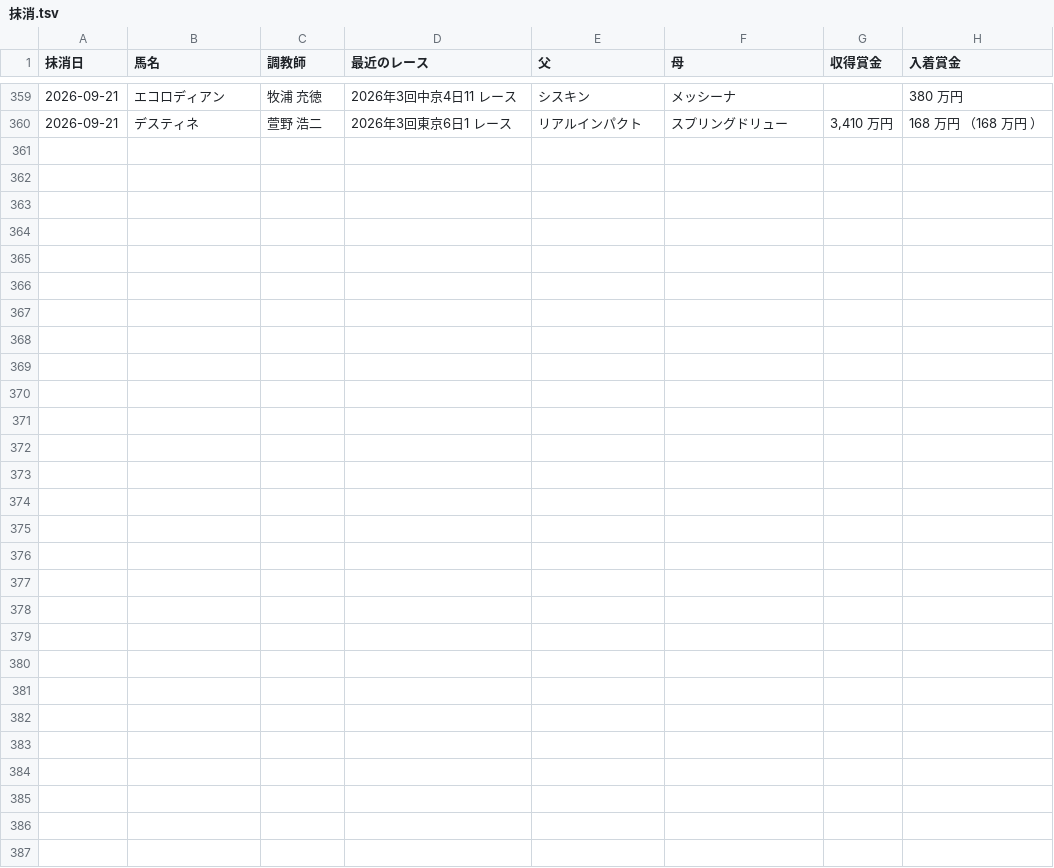
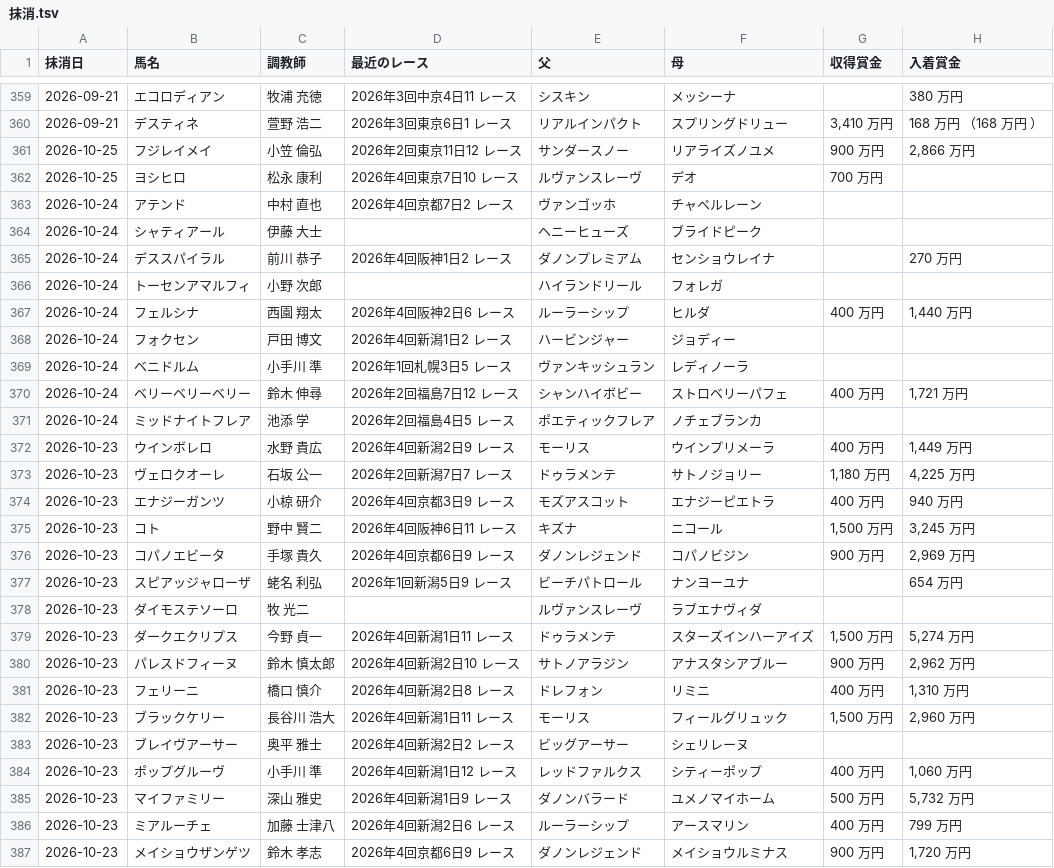
Before and after one commit to kotabish11-debug/KEIBA, a TSV file: 馬情報/馬DB/抹消.tsv, drawn as a sheet; only a part is shown, gaps mark what is left out.

```diff
--- a/馬情報/馬DB/抹消.tsv
+++ b/馬情報/馬DB/抹消.tsv
@@ -360 +360,28 @@
 2026-09-21	デスティネ	萱野 浩二	2026年3回東京6日1 レース	リアルインパクト	スプリングドリュー	3,410 万円	168 万円 （168 万円 ）
+2026-10-25	フジレイメイ	小笠 倫弘	2026年2回東京11日12 レース	サンダースノー	リアライズノユメ	900 万円	2,866 万円
+2026-10-25	ヨシヒロ	松永 康利	2026年4回東京7日10 レース	ルヴァンスレーヴ	デオ	700 万円	
+2026-10-24	アテンド	中村 直也	2026年4回京都7日2 レース	ヴァンゴッホ	チャペルレーン		
+2026-10-24	シャティアール	伊藤 大士		ヘニーヒューズ	ブライドピーク		
+2026-10-24	デススパイラル	前川 恭子	2026年4回阪神1日2 レース	ダノンプレミアム	センショウレイナ		270 万円
+2026-10-24	トーセンアマルフィ	小野 次郎		ハイランドリール	フォレガ		
+2026-10-24	フェルシナ	西園 翔太	2026年4回阪神2日6 レース	ルーラーシップ	ヒルダ	400 万円	1,440 万円
+2026-10-24	フォクセン	戸田 博文	2026年4回新潟1日2 レース	ハービンジャー	ジョディー		
+2026-10-24	ベニドルム	小手川 準	2026年1回札幌3日5 レース	ヴァンキッシュラン	レディノーラ		
+2026-10-24	ベリーベリーベリー	鈴木 伸尋	2026年2回福島7日12 レース	シャンハイボビー	ストロベリーパフェ	400 万円	1,721 万円
+2026-10-24	ミッドナイトフレア	池添 学	2026年2回福島4日5 レース	ポエティックフレア	ノチェブランカ		
+2026-10-23	ウインボレロ	水野 貴広	2026年4回新潟2日9 レース	モーリス	ウインプリメーラ	400 万円	1,449 万円
+2026-10-23	ヴェロクオーレ	石坂 公一	2026年2回新潟7日7 レース	ドゥラメンテ	サトノジョリー	1,180 万円	4,225 万円
+2026-10-23	エナジーガンツ	小椋 研介	2026年4回京都3日9 レース	モズアスコット	エナジーピエトラ	400 万円	940 万円
+2026-10-23	コト	野中 賢二	2026年4回阪神6日11 レース	キズナ	ニコール	1,500 万円	3,245 万円
+2026-10-23	コパノエビータ	手塚 貴久	2026年4回京都6日9 レース	ダノンレジェンド	コパノビジン	900 万円	2,969 万円
+2026-10-23	スピアッジャローザ	蛯名 利弘	2026年1回新潟5日9 レース	ビーチパトロール	ナンヨーユナ		654 万円
+2026-10-23	ダイモステソーロ	牧 光二		ルヴァンスレーヴ	ラブエナヴィダ		
+2026-10-23	ダークエクリプス	今野 貞一	2026年4回新潟1日11 レース	ドゥラメンテ	スターズインハーアイズ	1,500 万円	5,274 万円
+2026-10-23	パレスドフィーヌ	鈴木 慎太郎	2026年4回新潟2日10 レース	サトノアラジン	アナスタシアブルー	900 万円	2,962 万円
+2026-10-23	フェリーニ	橋口 慎介	2026年4回新潟2日8 レース	ドレフォン	リミニ	400 万円	1,310 万円
+2026-10-23	ブラックケリー	長谷川 浩大	2026年4回新潟1日11 レース	モーリス	フィールグリュック	1,500 万円	2,960 万円
+2026-10-23	ブレイヴアーサー	奥平 雅士	2026年4回新潟2日2 レース	ビッグアーサー	シェリレーヌ		
+2026-10-23	ポップグルーヴ	小手川 準	2026年4回新潟1日12 レース	レッドファルクス	シティーポップ	400 万円	1,060 万円
+2026-10-23	マイファミリー	深山 雅史	2026年4回新潟1日9 レース	ダノンバラード	ユメノマイホーム	500 万円	5,732 万円
+2026-10-23	ミアルーチェ	加藤 士津八	2026年4回新潟2日6 レース	ルーラーシップ	アースマリン	400 万円	799 万円
+2026-10-23	メイショウザンゲツ	鈴木 孝志	2026年4回京都6日9 レース	ダノンレジェンド	メイショウルミナス	900 万円	1,720 万円
```
Also changed, not shown: 29 other files.
